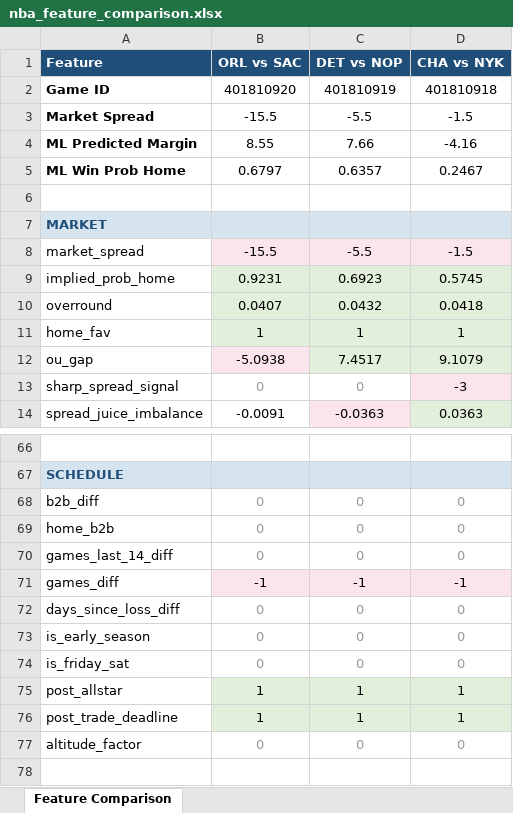
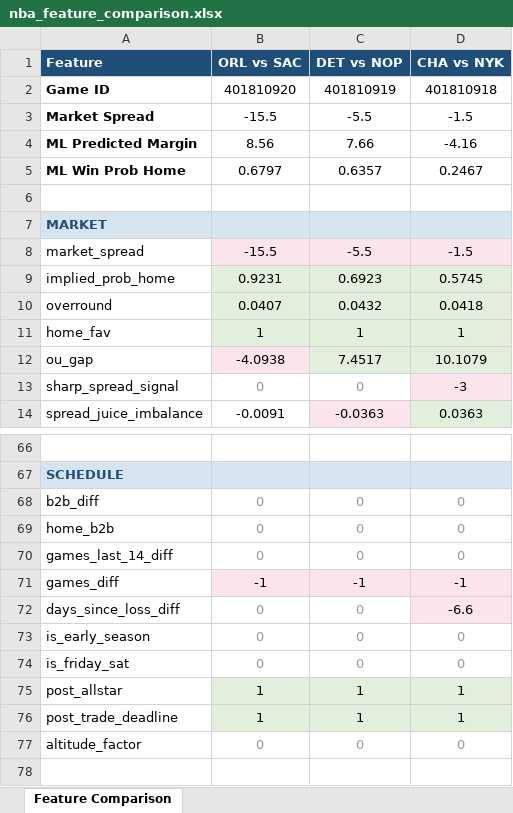
Before and after one commit to Chippyfile/sports-predictor-api, an Excel workbook: nba_feature_comparison.xlsx, sheet Feature Comparison, drawn as a sheet; only a part is shown, gaps mark what is left out; values as stored, in another font and other column widths than the file's, no borders; the diff names each change by its address in the sheet, - before the commit and + after, or states it on an @@ line.

```diff
--- a/nba_feature_comparison.xlsx (sheet Feature Comparison)
+++ b/nba_feature_comparison.xlsx (sheet Feature Comparison)
-B4 (ORL vs SAC): 8.55
+B4 (ORL vs SAC): 8.56
-B12 (ORL vs SAC): -5.0938
+B12 (ORL vs SAC): -4.0938
-D12 (CHA vs NYK): 9.1079
+D12 (CHA vs NYK): 10.1079
-D72 (CHA vs NYK): 0
+D72 (CHA vs NYK): -6.6
@@ D72 fill: none → #FCE4EC, text colour: #999999 → black @@
```
Also changed, not shown: 2 other files.
